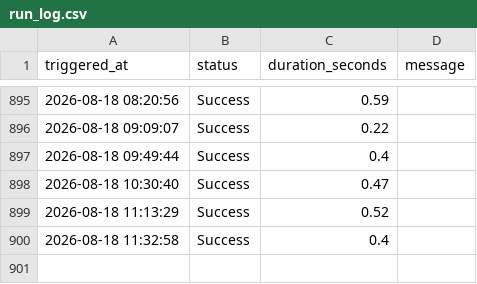
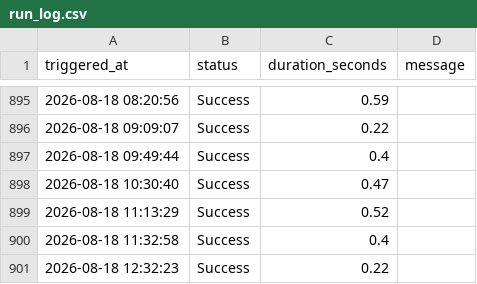
Before and after one commit to AnshulAgrawal04/nifty-defence-tracker, a CSV file: run_log.csv, drawn as a sheet; only a part is shown, gaps mark what is left out.

```diff
--- a/run_log.csv
+++ b/run_log.csv
@@ -900 +900,2 @@ triggered_at,status,duration_seconds,message
 2026-08-18 11:32:58,Success,0.4,
+2026-08-18 12:32:23,Success,0.22,
```
Also changed, not shown: all_indices.csv, 1 other file.
